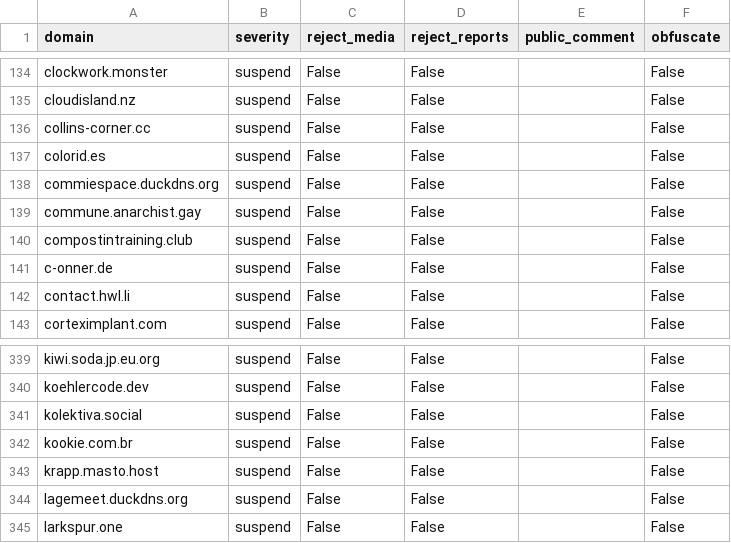
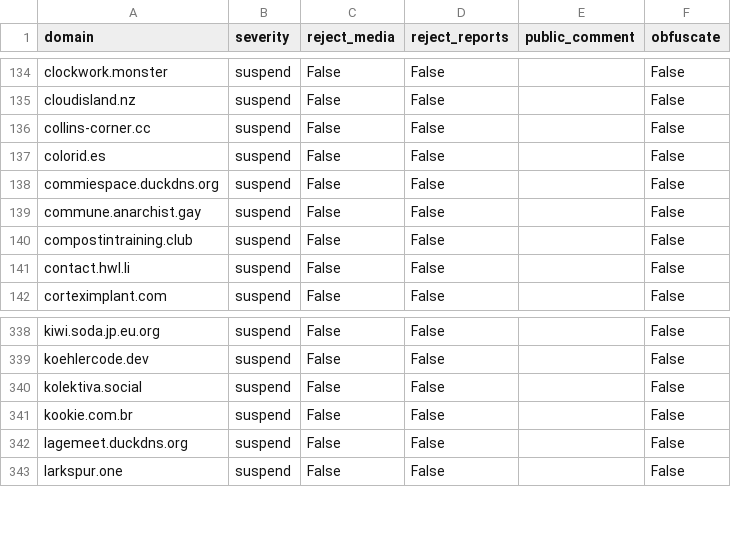
Before and after one commit to kromonos/fedi-health, a CSV file: _unified_tier2_blocklist.csv, drawn as a sheet; only a part is shown, gaps mark what is left out; the diff names each change by its address in the sheet, - before the commit and + after, or states it on an @@ line.

```diff
--- a/_unified_tier2_blocklist.csv
+++ b/_unified_tier2_blocklist.csv
-row 141: c-onner.de | suspend | False | False |  | False
-row 343: krapp.masto.host | suspend | False | False |  | False
```
Also changed, not shown: _unified_tier0_blocklist.csv, _unified_tier1_blocklist.csv, 1 other file.
